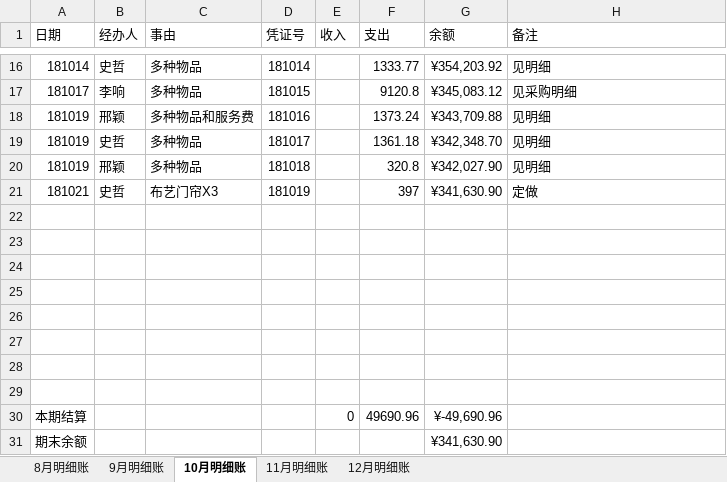
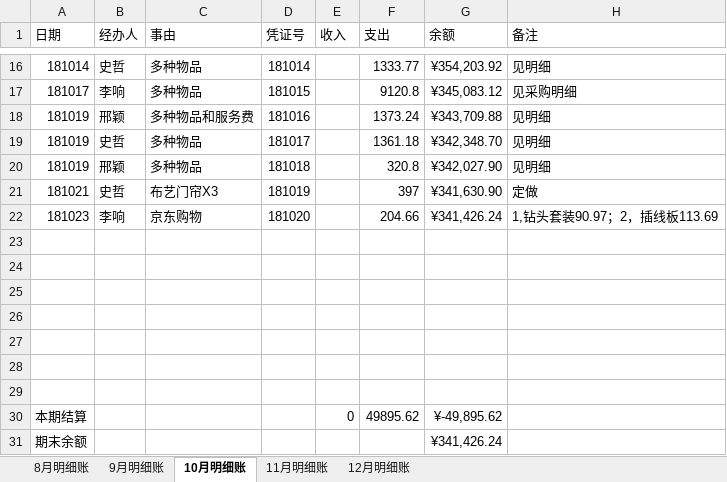
Before and after one commit to laa6202/work_doc, an Excel workbook: 21D项目/03财务资料/01账本/推理馆明细账2018.xlsx, sheet 10月明细账, drawn as a sheet; only a part is shown, gaps mark what is left out; values as stored, in another font and other column widths than the file's, no borders; removed rows and columns are numbered as before the commit, all else as after; the diff names each change by its address in the sheet, - before the commit and + after, or states it on an @@ line.

```diff
--- a/21D项目/03财务资料/01账本/推理馆明细账2018.xlsx (sheet 10月明细账)
+++ b/21D项目/03财务资料/01账本/推理馆明细账2018.xlsx (sheet 10月明细账)
+row 22: 181023 | 李响 | 京东购物 | 181020 |  | 204.66 | ¥341,426.24 | 1,钻头套装90.97；2，插线板113.69
-row 29: (empty)
-F30 (支出): 49690.96
+F30 (支出): 49895.62
-G30 (余额): ¥-49,690.96
+G30 (余额): ¥-49,895.62
-G31 (余额): ¥341,630.90
+G31 (余额): ¥341,426.24
```
Also changed, not shown: 5 other files.
